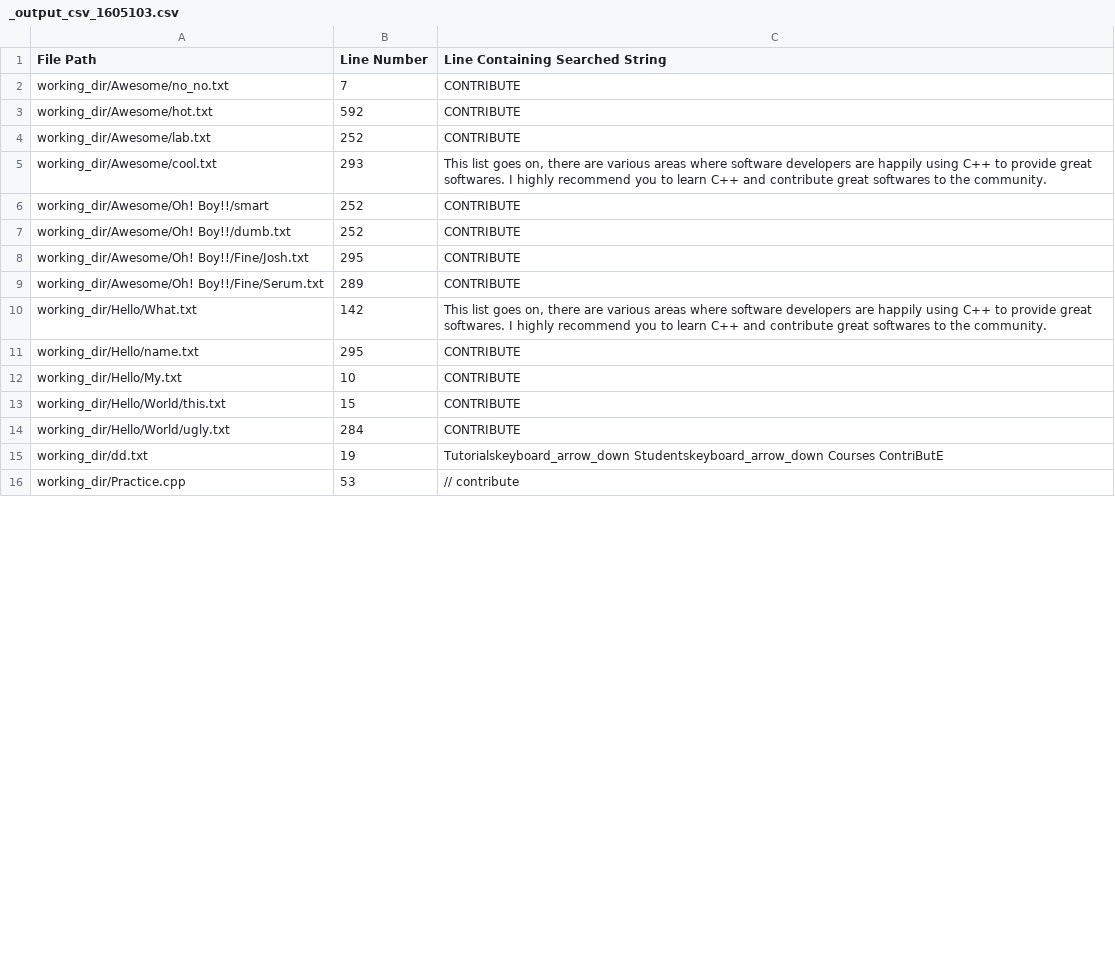
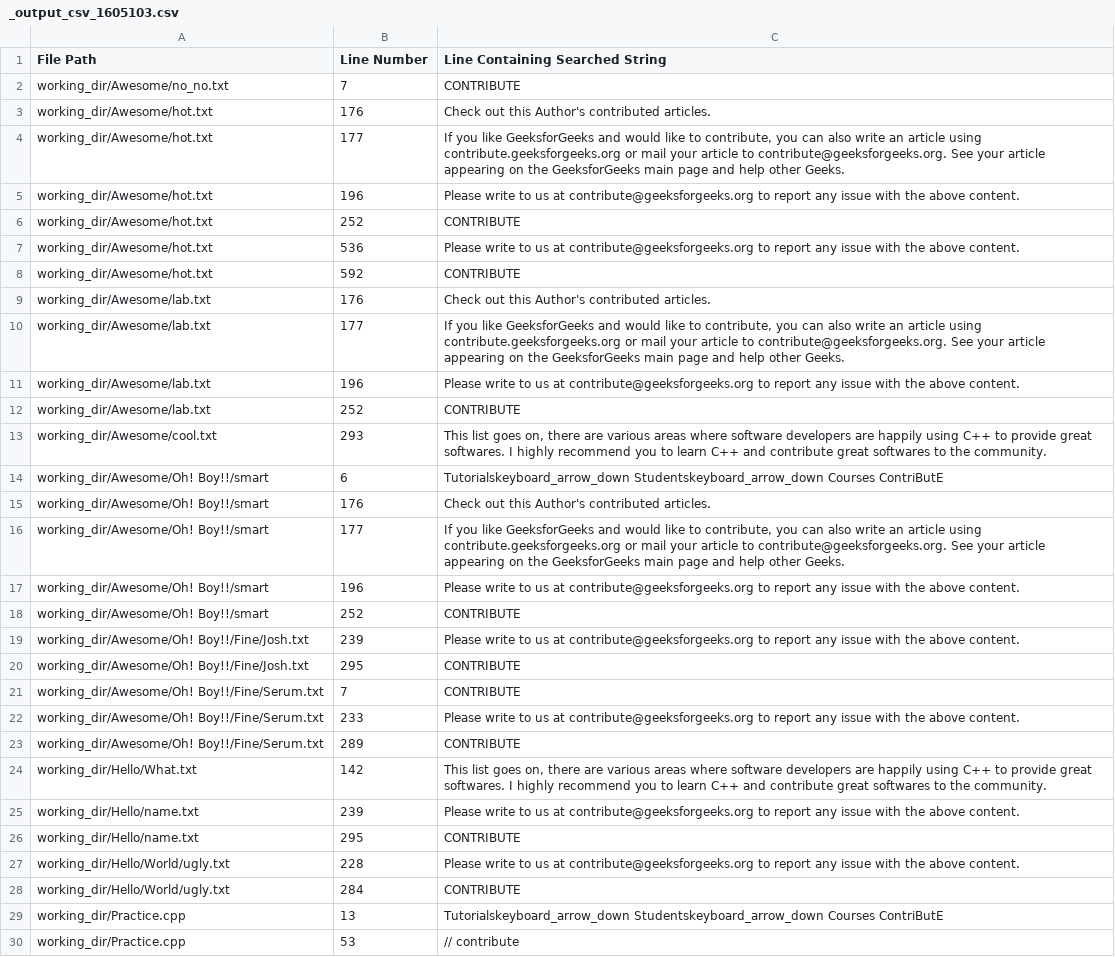
Before and after one commit to ashiqursuperfly/shell, a CSV file: CSE314/Offline 1 (shell script)/_output_csv_1605103.csv, drawn as a sheet; only a part is shown; the diff covers the shown part only.

Commit message:
handle all matching cases in script_all_matches

```diff
--- a/CSE314/Offline 1 (shell script)/_output_csv_1605103.csv
+++ b/CSE314/Offline 1 (shell script)/_output_csv_1605103.csv
@@ -2,15 +2,29 @@ File Path,Line Number,Line Containing Searched String
 "working_dir/Awesome/no_no.txt",7,"CONTRIBUTE"
+"working_dir/Awesome/hot.txt",176,"Check out this Author's contributed articles."
+"working_dir/Awesome/hot.txt",177,"If you like GeeksforGeeks and would like to contribute, you can also write an article using contribute.geeksforgeeks.org or mail your article to contribute@geeksforgeeks.org. See your article appearing on the GeeksforGeeks main page and help other Geeks."
+"working_dir/Awesome/hot.txt",196,"Please write to us at contribute@geeksforgeeks.org to report any issue with the above content."
+"working_dir/Awesome/hot.txt",252,"CONTRIBUTE"
+"working_dir/Awesome/hot.txt",536,"Please write to us at contribute@geeksforgeeks.org to report any issue with the above content."
 "working_dir/Awesome/hot.txt",592,"CONTRIBUTE"
+"working_dir/Awesome/lab.txt",176,"Check out this Author's contributed articles."
+"working_dir/Awesome/lab.txt",177,"If you like GeeksforGeeks and would like to contribute, you can also write an article using contribute.geeksforgeeks.org or mail your article to contribute@geeksforgeeks.org. See your article appearing on the GeeksforGeeks main page and help other Geeks."
+"working_dir/Awesome/lab.txt",196,"Please write to us at contribute@geeksforgeeks.org to report any issue with the above content."
 "working_dir/Awesome/lab.txt",252,"CONTRIBUTE"
 "working_dir/Awesome/cool.txt",293,"This list goes on, there are various areas where software developers are happily using C++ to provide great softwares. I highly recommend you to learn C++ and contribute great softwares to the community."
+"working_dir/Awesome/Oh! Boy!!/smart",6,"Tutorialskeyboard_arrow_down Studentskeyboard_arrow_down Courses ContriButE"
+"working_dir/Awesome/Oh! Boy!!/smart",176,"Check out this Author's contributed articles."
+"working_dir/Awesome/Oh! Boy!!/smart",177,"If you like GeeksforGeeks and would like to contribute, you can also write an article using contribute.geeksforgeeks.org or mail your article to contribute@geeksforgeeks.org. See your article appearing on the GeeksforGeeks main page and help other Geeks."
+"working_dir/Awesome/Oh! Boy!!/smart",196,"Please write to us at contribute@geeksforgeeks.org to report any issue with the above content."
 "working_dir/Awesome/Oh! Boy!!/smart",252,"CONTRIBUTE"
-"working_dir/Awesome/Oh! Boy!!/dumb.txt",252,"CONTRIBUTE"
+"working_dir/Awesome/Oh! Boy!!/Fine/Josh.txt",239,"Please write to us at contribute@geeksforgeeks.org to report any issue with the above content."
 "working_dir/Awesome/Oh! Boy!!/Fine/Josh.txt",295,"CONTRIBUTE"
+"working_dir/Awesome/Oh! Boy!!/Fine/Serum.txt",7,"CONTRIBUTE"
+"working_dir/Awesome/Oh! Boy!!/Fine/Serum.txt",233,"Please write to us at contribute@geeksforgeeks.org to report any issue with the above content."
 "working_dir/Awesome/Oh! Boy!!/Fine/Serum.txt",289,"CONTRIBUTE"
 "working_dir/Hello/What.txt",142,"This list goes on, there are various areas where software developers are happily using C++ to provide great softwares. I highly recommend you to learn C++ and contribute great softwares to the community."
+"working_dir/Hello/name.txt",239,"Please write to us at contribute@geeksforgeeks.org to report any issue with the above content."
 "working_dir/Hello/name.txt",295,"CONTRIBUTE"
-"working_dir/Hello/My.txt",10,"CONTRIBUTE"
-"working_dir/Hello/World/this.txt",15,"CONTRIBUTE"
+"working_dir/Hello/World/ugly.txt",228,"Please write to us at contribute@geeksforgeeks.org to report any issue with the above content."
 "working_dir/Hello/World/ugly.txt",284,"CONTRIBUTE"
-"working_dir/dd.txt",19,"Tutorialskeyboard_arrow_down Studentskeyboard_arrow_down Courses ContriButE"
+"working_dir/Practice.cpp",13,"Tutorialskeyboard_arrow_down Studentskeyboard_arrow_down Courses ContriButE"
 "working_dir/Practice.cpp",53,"	// contribute"
```
Also changed, not shown: 1 removed row elsewhere in this file, 7 other files.
